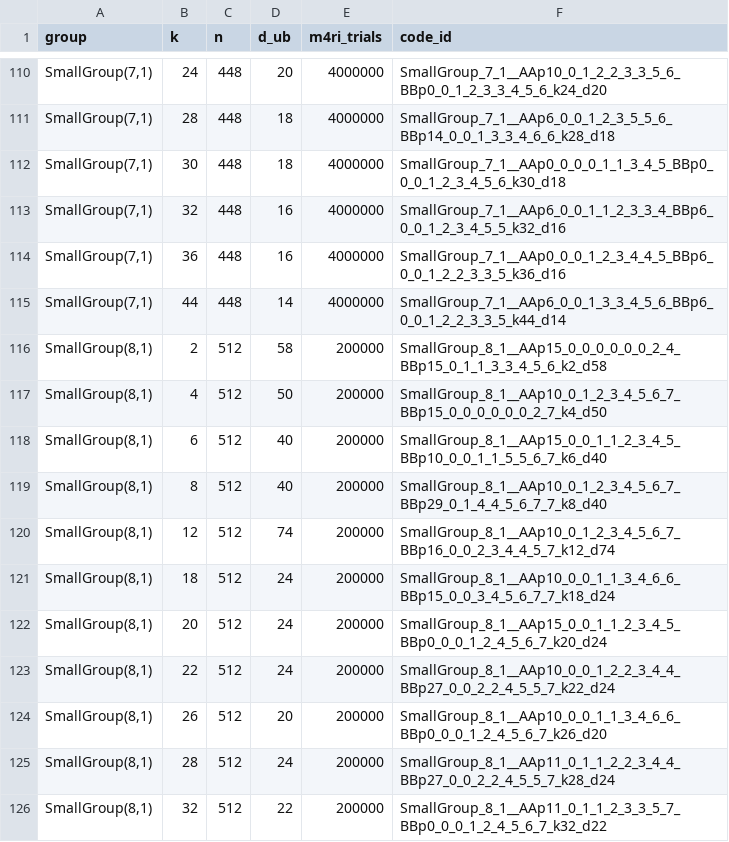
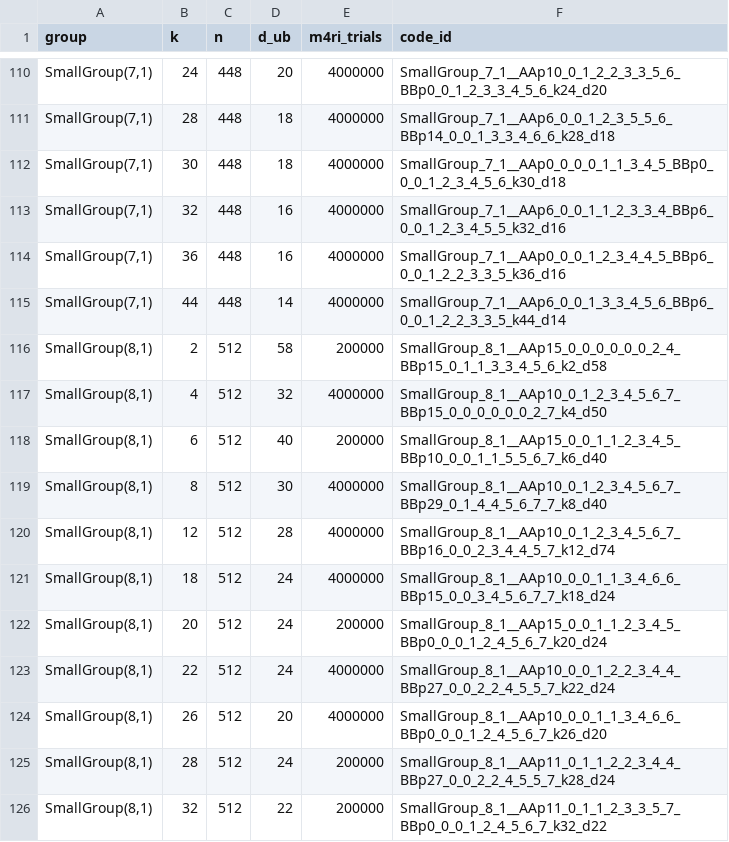
Before and after one commit to aleverrier/qtanner-search, a TSV file: best_codes_844/best_by_group_k.tsv, drawn as a sheet; only a part is shown, gaps mark what is left out.

Commit message:
best_codes: add missing code artifacts + best_codes_844 sync (2026-02-02T16:37:36Z)

```diff
--- a/best_codes_844/best_by_group_k.tsv
+++ b/best_codes_844/best_by_group_k.tsv
@@ -116,10 +116,10 @@ SmallGroup(7,1)	44	448	14	4000000	SmallGroup_7_1__AAp6_0_0_1_3_3_4_5_6_BBp6_0_0_
 SmallGroup(8,1)	2	512	58	200000	SmallGroup_8_1__AAp15_0_0_0_0_0_0_2_4_BBp15_0_1_1_3_3_4_5_6_k2_d58
-SmallGroup(8,1)	4	512	50	200000	SmallGroup_8_1__AAp10_0_1_2_3_4_5_6_7_BBp15_0_0_0_0_0_0_2_7_k4_d50
+SmallGroup(8,1)	4	512	32	4000000	SmallGroup_8_1__AAp10_0_1_2_3_4_5_6_7_BBp15_0_0_0_0_0_0_2_7_k4_d50
 SmallGroup(8,1)	6	512	40	200000	SmallGroup_8_1__AAp15_0_0_1_1_2_3_4_5_BBp10_0_0_1_1_5_5_6_7_k6_d40
-SmallGroup(8,1)	8	512	40	200000	SmallGroup_8_1__AAp10_0_1_2_3_4_5_6_7_BBp29_0_1_4_4_5_6_7_7_k8_d40
-SmallGroup(8,1)	12	512	74	200000	SmallGroup_8_1__AAp10_0_1_2_3_4_5_6_7_BBp16_0_0_2_3_4_4_5_7_k12_d74
-SmallGroup(8,1)	18	512	24	200000	SmallGroup_8_1__AAp10_0_0_1_1_3_4_6_6_BBp15_0_0_3_4_5_6_7_7_k18_d24
+SmallGroup(8,1)	8	512	30	4000000	SmallGroup_8_1__AAp10_0_1_2_3_4_5_6_7_BBp29_0_1_4_4_5_6_7_7_k8_d40
+SmallGroup(8,1)	12	512	28	4000000	SmallGroup_8_1__AAp10_0_1_2_3_4_5_6_7_BBp16_0_0_2_3_4_4_5_7_k12_d74
+SmallGroup(8,1)	18	512	24	4000000	SmallGroup_8_1__AAp10_0_0_1_1_3_4_6_6_BBp15_0_0_3_4_5_6_7_7_k18_d24
 SmallGroup(8,1)	20	512	24	200000	SmallGroup_8_1__AAp15_0_0_1_1_2_3_4_5_BBp0_0_0_1_2_4_5_6_7_k20_d24
-SmallGroup(8,1)	22	512	24	200000	SmallGroup_8_1__AAp10_0_0_1_2_2_3_4_4_BBp27_0_0_2_2_4_5_5_7_k22_d24
-SmallGroup(8,1)	26	512	20	200000	SmallGroup_8_1__AAp10_0_0_1_1_3_4_6_6_BBp0_0_0_1_2_4_5_6_7_k26_d20
+SmallGroup(8,1)	22	512	24	4000000	SmallGroup_8_1__AAp10_0_0_1_2_2_3_4_4_BBp27_0_0_2_2_4_5_5_7_k22_d24
+SmallGroup(8,1)	26	512	20	4000000	SmallGroup_8_1__AAp10_0_0_1_1_3_4_6_6_BBp0_0_0_1_2_4_5_6_7_k26_d20
 SmallGroup(8,1)	28	512	24	200000	SmallGroup_8_1__AAp11_0_1_1_2_2_3_4_4_BBp27_0_0_2_2_4_5_5_7_k28_d24
```
Also changed, not shown: best_codes_844/index.tsv, 13 other files.
